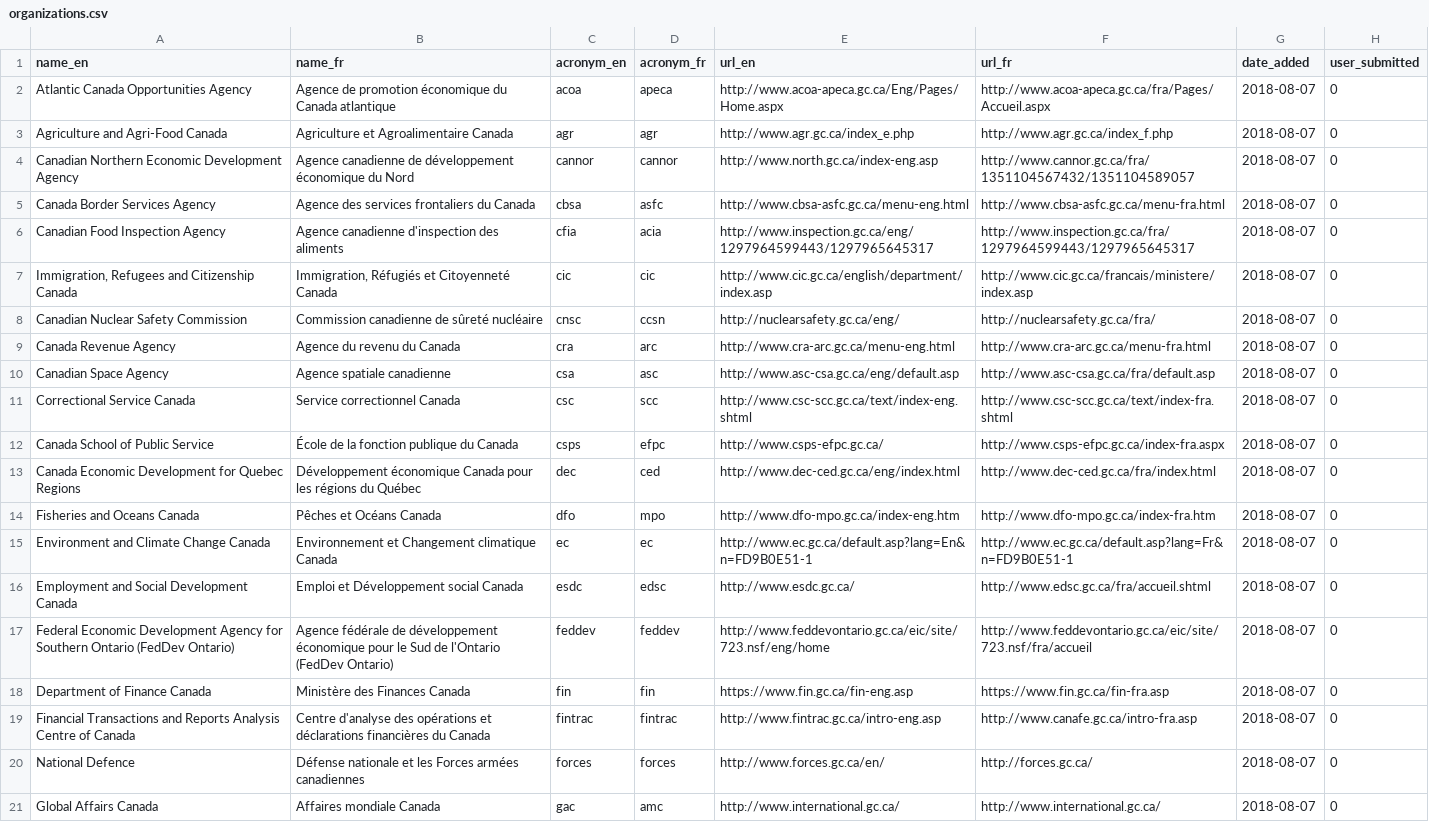
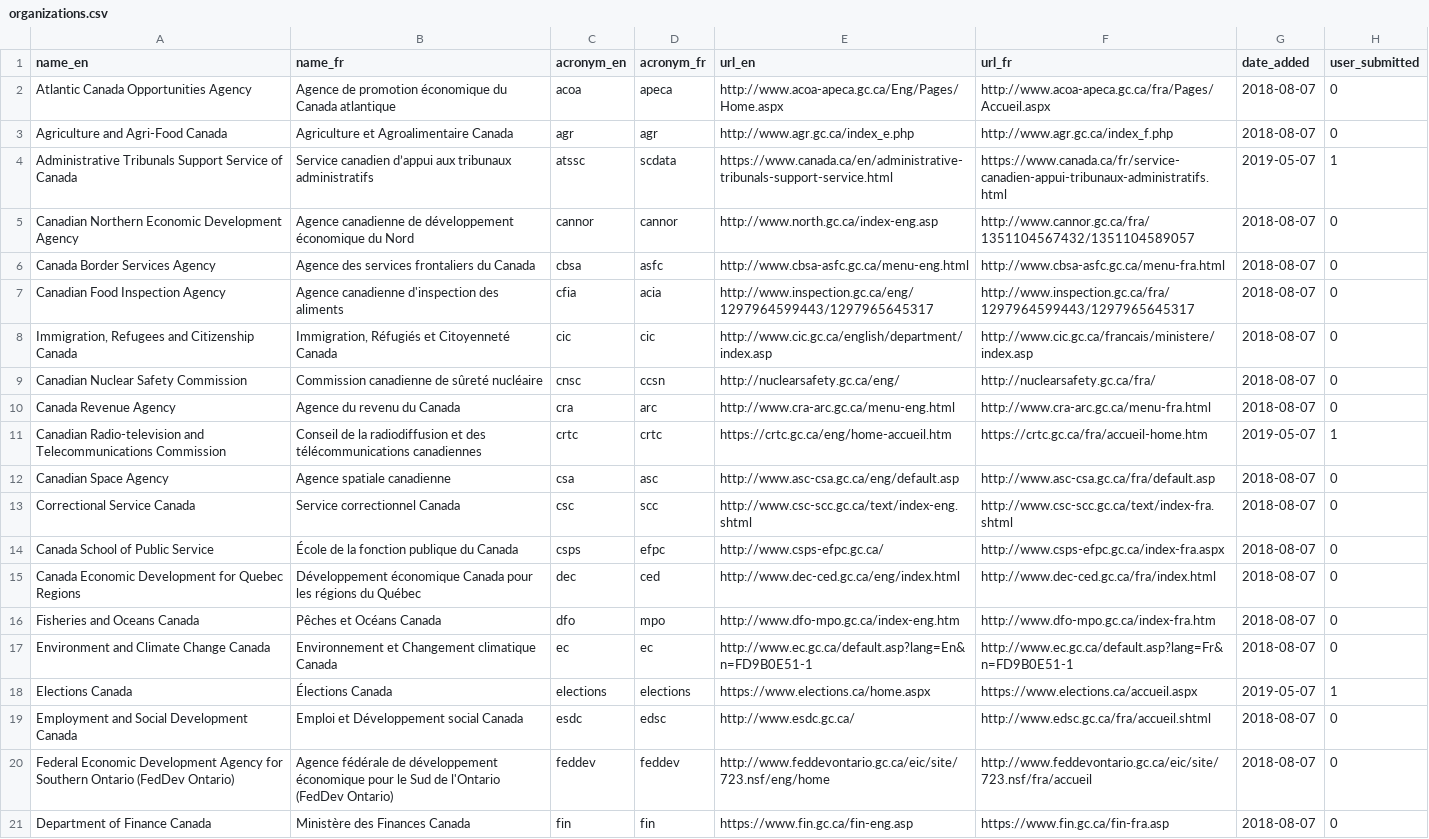
Before and after one commit to isthisblocked/isthisblockedinmydepartment.ca, a CSV file: src/data/organizations.csv, drawn as a sheet; only a part is shown; the shorter side is filled out with more unchanged rows.

Commit message:
Added new organizations (Elections, ATSSC, and CRTC) and one new service (LinkedIn).

```diff
--- a/src/data/organizations.csv
+++ b/src/data/organizations.csv
@@ -3,2 +3,3 @@ Atlantic Canada Opportunities Agency,Agence de promotion économique du Canada a
 Agriculture and Agri-Food Canada,Agriculture et Agroalimentaire Canada,agr,agr,http://www.agr.gc.ca/index_e.php,http://www.agr.gc.ca/index_f.php,2018-08-07,0
+Administrative Tribunals Support Service of Canada,Service canadien d’appui aux tribunaux administratifs,atssc,scdata,https://www.canada.ca/en/administrative-tribunals-support-service.html,https://www.canada.ca/fr/service-canadien-appui-tribunaux-administratifs.html,2019-05-07,1
 Canadian Northern Economic Development Agency,Agence canadienne de développement économique du Nord,cannor,cannor,http://www.north.gc.ca/index-eng.asp,http://www.cannor.gc.ca/fra/1351104567432/1351104589057,2018-08-07,0
@@ -9,2 +10,3 @@ Canadian Nuclear Safety Commission,Commission canadienne de sûreté nucléaire,
 Canada Revenue Agency,Agence du revenu du Canada,cra,arc,http://www.cra-arc.gc.ca/menu-eng.html,http://www.cra-arc.gc.ca/menu-fra.html,2018-08-07,0
+Canadian Radio-television and Telecommunications Commission,Conseil de la radiodiffusion et des télécommunications canadiennes,crtc,crtc,https://crtc.gc.ca/eng/home-accueil.htm,https://crtc.gc.ca/fra/accueil-home.htm,2019-05-07,1
 Canadian Space Agency,Agence spatiale canadienne,csa,asc,http://www.asc-csa.gc.ca/eng/default.asp,http://www.asc-csa.gc.ca/fra/default.asp,2018-08-07,0
@@ -15,2 +17,3 @@ Fisheries and Oceans Canada,Pêches et Océans Canada,dfo,mpo,http://www.dfo-mpo
 Environment and Climate Change Canada,Environnement et Changement climatique Canada,ec,ec,http://www.ec.gc.ca/default.asp?lang=En&n=FD9B0E51-1,http://www.ec.gc.ca/default.asp?lang=Fr&n=FD9B0E51-1,2018-08-07,0
+Elections Canada,Élections Canada,elections,elections,https://www.elections.ca/home.aspx,https://www.elections.ca/accueil.aspx,2019-05-07,1
 Employment and Social Development Canada,Emploi et Développement social Canada,esdc,edsc,http://www.esdc.gc.ca/,http://www.edsc.gc.ca/fra/accueil.shtml,2018-08-07,0
```
Also changed, not shown: src/data/organization_status.csv, src/data/services.csv, 2 other files.
